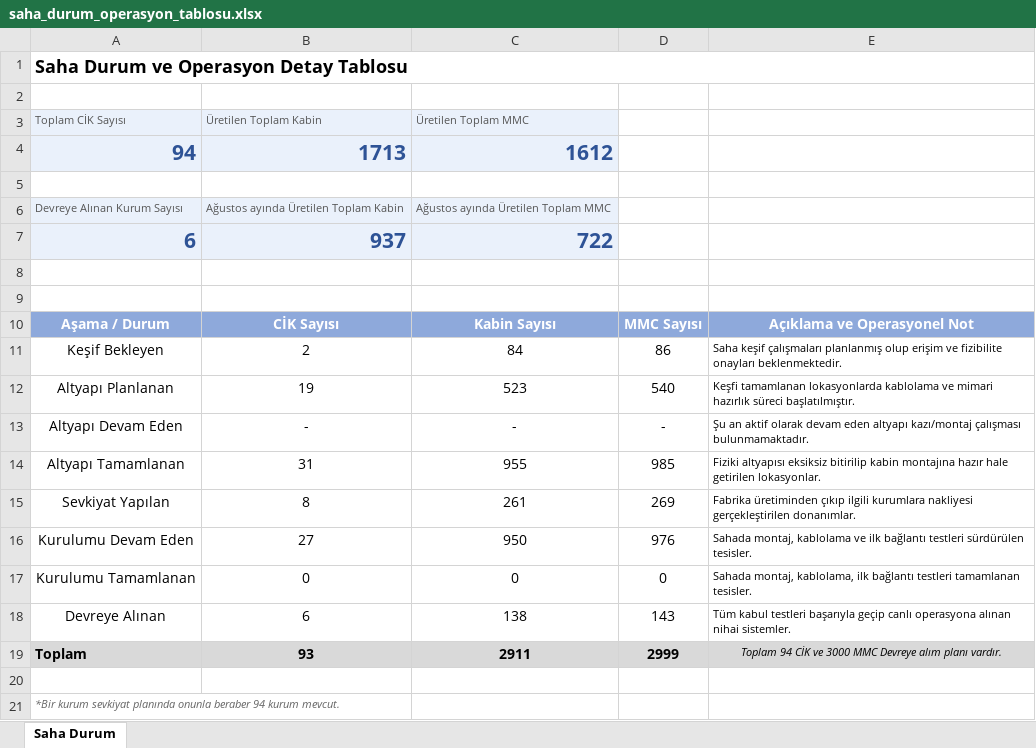
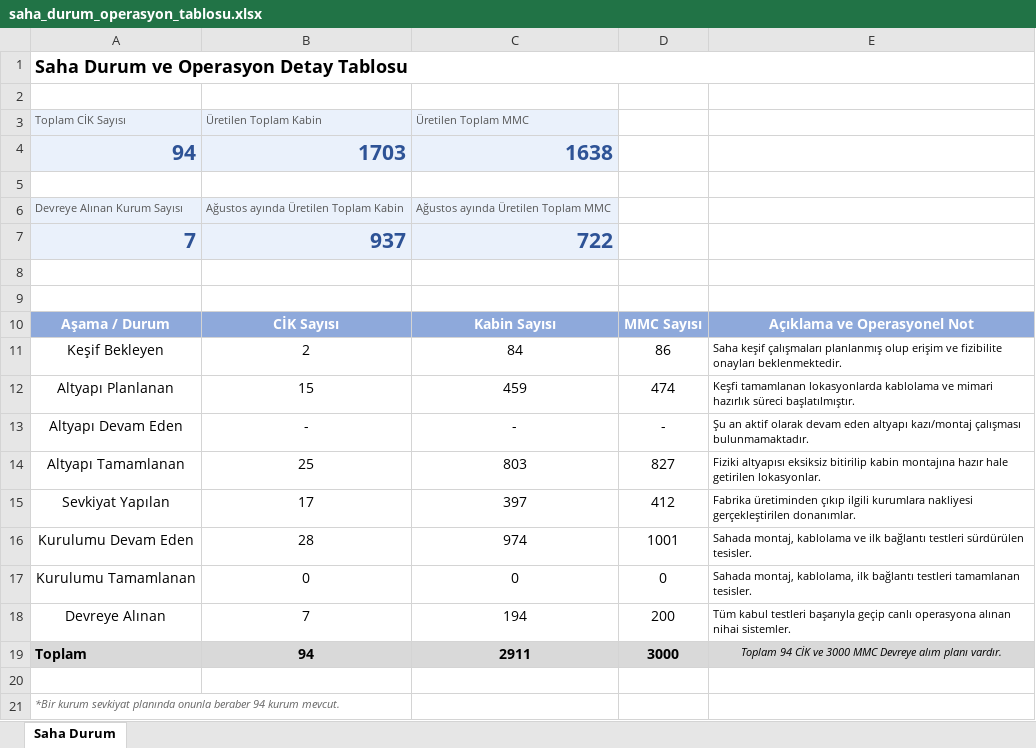
Before and after one commit to acevizci/mon, an Excel workbook: saha_durum_operasyon_tablosu.xlsx, sheet Saha Durum, drawn as a sheet; values as stored, in another font and other column widths than the file's, no borders; the diff names each change by its address in the sheet, - before the commit and + after, or states it on an @@ line.

Commit message:
chore: Excel güncelle (saha_durum_operasyon_tablosu.xlsx) — dashboard üzerinden gönderildi

```diff
--- a/saha_durum_operasyon_tablosu.xlsx (sheet Saha Durum)
+++ b/saha_durum_operasyon_tablosu.xlsx (sheet Saha Durum)
-B4: 1713
+B4: 1703
-C4: 1612
+C4: 1638
-A7: 6
+A7: 7
-B12: 19
+B12: 15
-C12: 523
+C12: 459
-D12: 540
+D12: 474
-B14: 31
+B14: 25
-C14: 955
+C14: 803
-D14: 985
+D14: 827
-B15: 8
+B15: 17
-C15: 261
+C15: 397
-D15: 269
+D15: 412
-B16: 27
+B16: 28
-C16: 950
+C16: 974
-D16: 976
+D16: 1001
-B18: 6
+B18: 7
-C18: 138
+C18: 194
-D18: 143
+D18: 200
-B19: 93
+B19: 94
-D19: 2999
+D19: 3000
```
